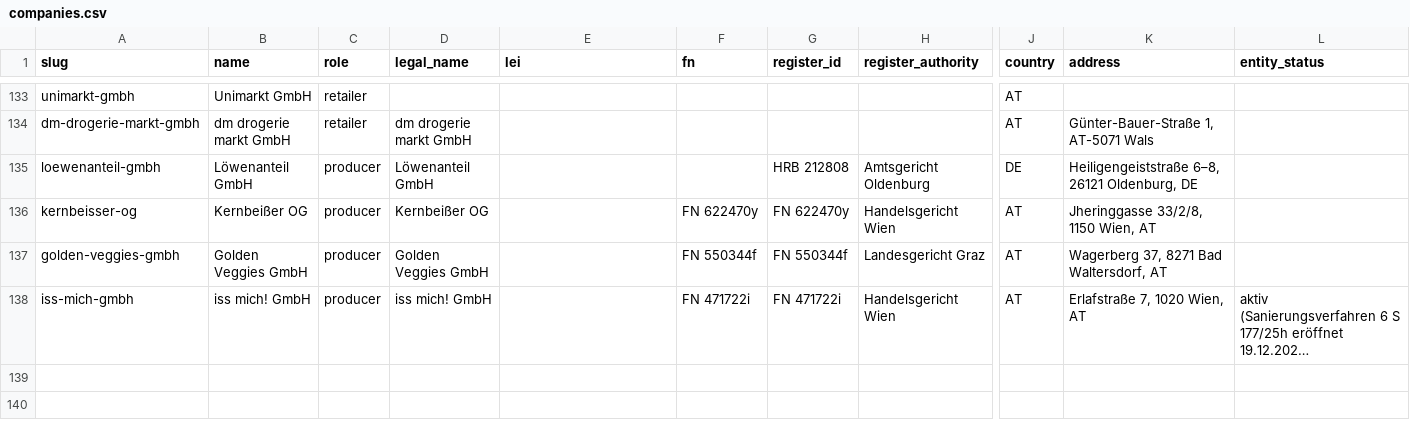
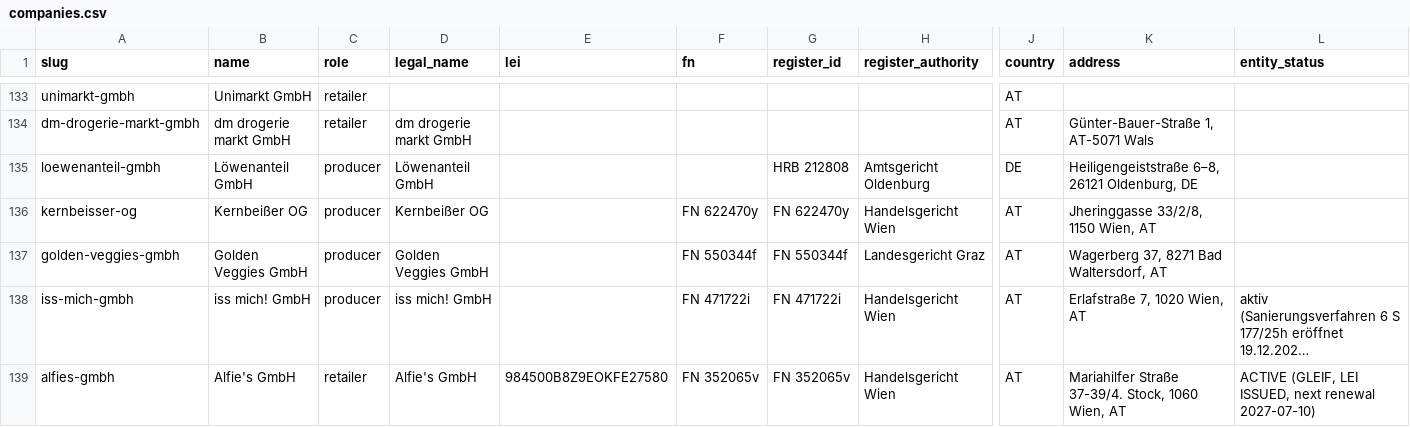
Before and after one commit to servas-ai/fertiggerichte-daten, a CSV file: data/companies.csv, drawn as a sheet; only a part is shown, gaps mark what is left out; long unchanged cells end in …; rows hold the shown columns only; the diff names each change by its address in the sheet, - before the commit and + after, or states it on an @@ line.

Commit message:
Daten-Squad T0740: new retail chain Alfies (Wiener Online-Supermarkt, Wien + Graz) — 178 ready meals with live price, nutrition, photo
Source: food-connectors alfies (8777b7a) — public search-only Algolia index of the alfies.at front-end
(products_<wh>_de_at, paths ready-to-eat + frozen-ready-meals) + public catalogue API
api.alfies.at/api/v1/catalogue/products-mm/<id>. 359 path candidates → 302 ready-meal category/title →
178 kept (price incl. MwSt. Wien warehouse altha, nutrition/100 g passing Atwater gate, in stock in ≥1 AT
warehouse: Wien 171 / Graz 167); excluded with reasons in raw: 115 out of stock everywhere, 60 doughs/
salads/desserts/snacks, 3 implausible nutrition (kJ/kcal swapped), 3 without nutrition. 178/178 photos
HEAD 200, 173 with pack size, median 4,99 €. Storage: TK 104, Kühlregal 41, Instant 17, Dose 10.
EAN: none on alfies.at; 23 twin-filled only where Alfies' own billaId/gurkerlId points to a dataset row
with same brand + pack size (evidence per row in raw extra.ean_twin).
Rows in data/supplemental/* (re-appended by export.py) and appended to products/prices/nutrition
(products 3459→3637, prices 3077→3255). Company Alfie's GmbH (FN 352065v HG Wien, ATU68436258 VIES valid,
LEI 984500B8Z9EOKFE27580 GLEIF ACTIVE, parent exception NO_KNOWN_PERSON). Logo alfies.svg (official
shop-header wordmark, vision PASS). online_providers: Alfies (3,99 € / frei ab 45 €, MBW 25 €, not Linz).
logos.csv re-synced with logos.json aliases (Goldblatt, iss mich!). validate.py OK.

```diff
--- a/data/companies.csv
+++ b/data/companies.csv
+row 139: alfies-gmbh | Alfie's GmbH | retailer | Alfie's GmbH | 984500B8Z9EOKFE27580 | FN 352065v | FN 352065v | Handelsgericht Wien | AT | Mariahilfer Straße 37-39/4. Stock, 1060 Wien, AT | ACTIVE (GLEIF, LEI ISSUED, next renewal 2027-07-10)
```
Also changed, not shown: data/logos.csv, 18 other files.
